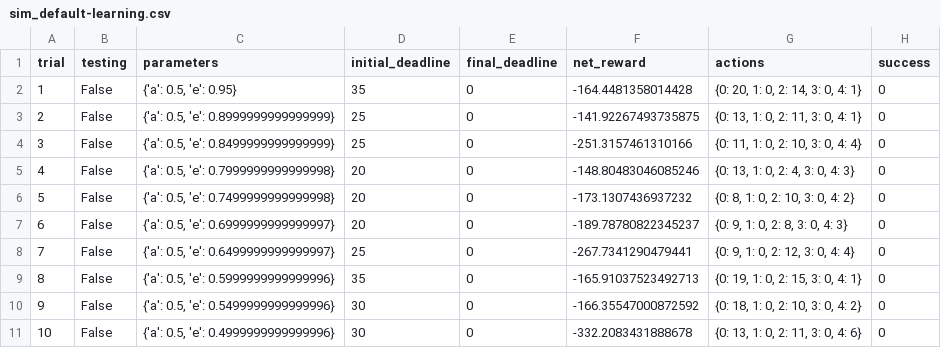
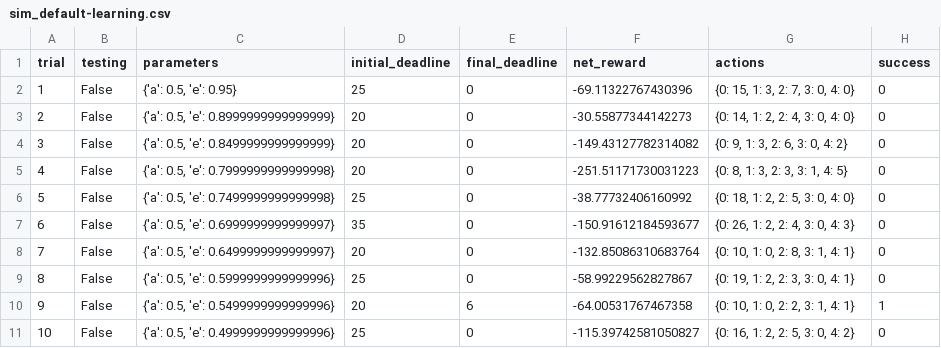
Before and after one commit to jluribe/machine-learning, a CSV file: smartcab/logs/sim_default-learning.csv, drawn as a sheet; only a part is shown; the diff covers the shown part only.

```diff
--- a/smartcab/logs/sim_default-learning.csv
+++ b/smartcab/logs/sim_default-learning.csv
@@ -1,11 +1,11 @@
 trial,testing,parameters,initial_deadline,final_deadline,net_reward,actions,success
-1,False,"{'a': 0.5, 'e': 0.95}",35,0,-164.4481358014428,"{0: 20, 1: 0, 2: 14, 3: 0, 4: 1}",0
-2,False,"{'a': 0.5, 'e': 0.8999999999999999}",25,0,-141.92267493735875,"{0: 13, 1: 0, 2: 11, 3: 0, 4: 1}",0
-3,False,"{'a': 0.5, 'e': 0.8499999999999999}",25,0,-251.3157461310166,"{0: 11, 1: 0, 2: 10, 3: 0, 4: 4}",0
-4,False,"{'a': 0.5, 'e': 0.7999999999999998}",20,0,-148.80483046085246,"{0: 13, 1: 0, 2: 4, 3: 0, 4: 3}",0
-5,False,"{'a': 0.5, 'e': 0.7499999999999998}",20,0,-173.1307436937232,"{0: 8, 1: 0, 2: 10, 3: 0, 4: 2}",0
-6,False,"{'a': 0.5, 'e': 0.6999999999999997}",20,0,-189.78780822345237,"{0: 9, 1: 0, 2: 8, 3: 0, 4: 3}",0
-7,False,"{'a': 0.5, 'e': 0.6499999999999997}",25,0,-267.7341290479441,"{0: 9, 1: 0, 2: 12, 3: 0, 4: 4}",0
-8,False,"{'a': 0.5, 'e': 0.5999999999999996}",35,0,-165.91037523492713,"{0: 19, 1: 0, 2: 15, 3: 0, 4: 1}",0
-9,False,"{'a': 0.5, 'e': 0.5499999999999996}",30,0,-166.35547000872592,"{0: 18, 1: 0, 2: 10, 3: 0, 4: 2}",0
-10,False,"{'a': 0.5, 'e': 0.4999999999999996}",30,0,-332.2083431888678,"{0: 13, 1: 0, 2: 11, 3: 0, 4: 6}",0
+1,False,"{'a': 0.5, 'e': 0.95}",25,0,-69.11322767430396,"{0: 15, 1: 3, 2: 7, 3: 0, 4: 0}",0
+2,False,"{'a': 0.5, 'e': 0.8999999999999999}",20,0,-30.55877344142273,"{0: 14, 1: 2, 2: 4, 3: 0, 4: 0}",0
+3,False,"{'a': 0.5, 'e': 0.8499999999999999}",20,0,-149.43127782314082,"{0: 9, 1: 3, 2: 6, 3: 0, 4: 2}",0
+4,False,"{'a': 0.5, 'e': 0.7999999999999998}",20,0,-251.51171730031223,"{0: 8, 1: 3, 2: 3, 3: 1, 4: 5}",0
+5,False,"{'a': 0.5, 'e': 0.7499999999999998}",25,0,-38.77732406160992,"{0: 18, 1: 2, 2: 5, 3: 0, 4: 0}",0
+6,False,"{'a': 0.5, 'e': 0.6999999999999997}",35,0,-150.91612184593677,"{0: 26, 1: 2, 2: 4, 3: 0, 4: 3}",0
+7,False,"{'a': 0.5, 'e': 0.6499999999999997}",20,0,-132.85086310683764,"{0: 10, 1: 0, 2: 8, 3: 1, 4: 1}",0
+8,False,"{'a': 0.5, 'e': 0.5999999999999996}",25,0,-58.99229562827867,"{0: 19, 1: 2, 2: 3, 3: 0, 4: 1}",0
+9,False,"{'a': 0.5, 'e': 0.5499999999999996}",20,6,-64.00531767467358,"{0: 10, 1: 0, 2: 2, 3: 1, 4: 1}",1
+10,False,"{'a': 0.5, 'e': 0.4999999999999996}",25,0,-115.39742581050827,"{0: 16, 1: 2, 2: 5, 3: 0, 4: 2}",0
```
Also changed, not shown: 78 edited cells elsewhere in this file, 3 other files.
